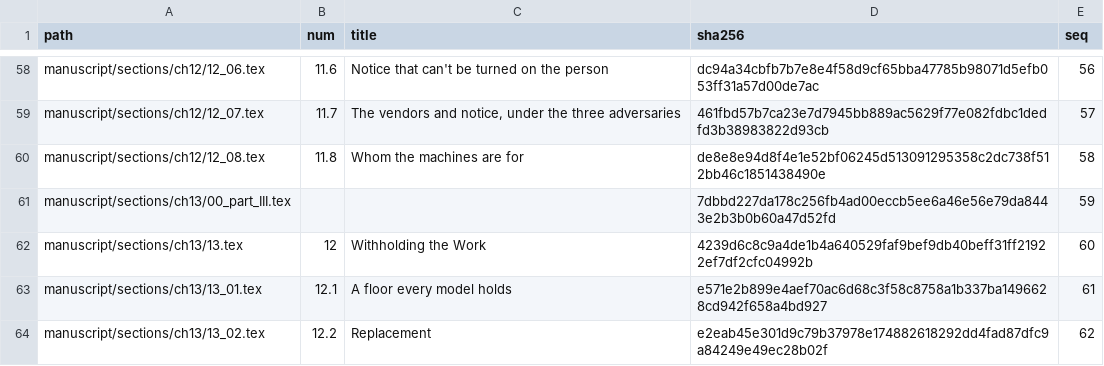
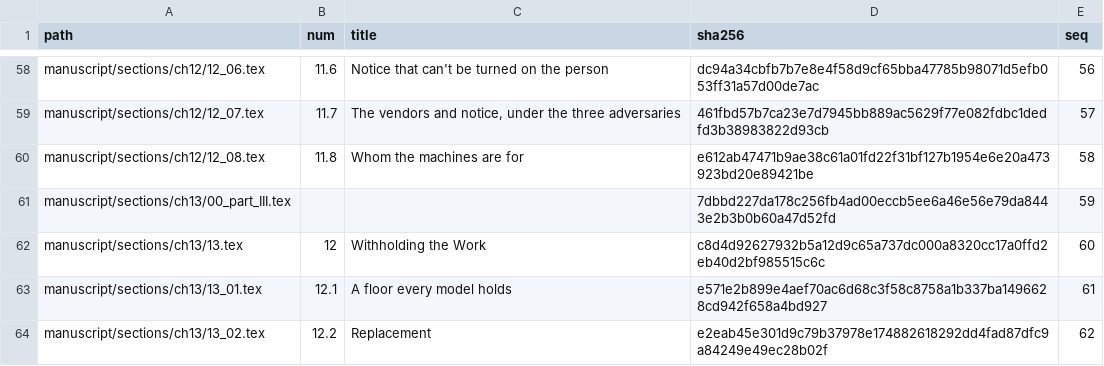
Before and after one commit to iterabloom/antifascist.intelligence, a TSV file: manuscript/sections/ORDER.tsv, drawn as a sheet; only a part is shown, gaps mark what is left out; the diff covers the shown part only.

```diff
--- a/manuscript/sections/ORDER.tsv
+++ b/manuscript/sections/ORDER.tsv
@@ -59,5 +59,5 @@ manuscript/sections/ch12/12_06.tex	11.6	Notice that can't be turned on the perso
 manuscript/sections/ch12/12_07.tex	11.7	The vendors and notice, under the three adversaries	461fbd57b7ca23e7d7945bb889ac5629f77e082fdbc1dedfd3b38983822d93cb	57
-manuscript/sections/ch12/12_08.tex	11.8	Whom the machines are for	de8e8e94d8f4e1e52bf06245d513091295358c2dc738f512bb46c1851438490e	58
+manuscript/sections/ch12/12_08.tex	11.8	Whom the machines are for	e612ab47471b9ae38c61a01fd22f31bf127b1954e6e20a473923bd20e89421be	58
 manuscript/sections/ch13/00_part_III.tex			7dbbd227da178c256fb4ad00eccb5ee6a46e56e79da8443e2b3b0b60a47d52fd	59
-manuscript/sections/ch13/13.tex	12	Withholding the Work	4239d6c8c9a4de1b4a640529faf9bef9db40beff31ff21922ef7df2cfc04992b	60
+manuscript/sections/ch13/13.tex	12	Withholding the Work	c8d4d92627932b5a12d9c65a737dc000a8320cc17a0ffd2eb40d2bf985515c6c	60
 manuscript/sections/ch13/13_01.tex	12.1	A floor every model holds	e571e2b899e4aef70ac6d68c3f58c8758a1b337ba1496628cd942f658a4bd927	61
```
Also changed, not shown: 23 edited cells elsewhere in this file, finishing/coinages.tsv, 26 other files.
